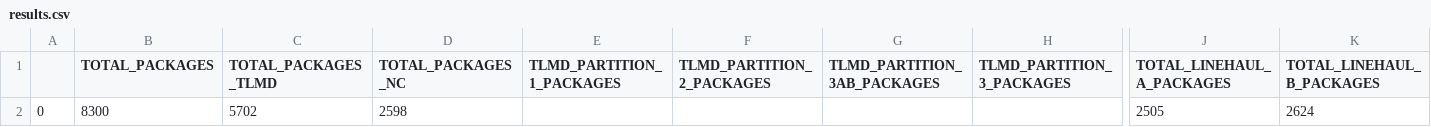
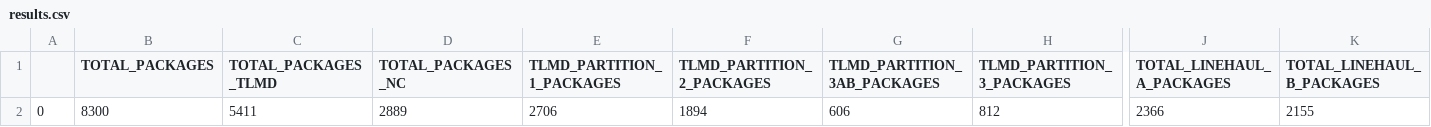
Before and after one commit to ShyEagle21/Practice, a CSV file: Tuned DES/Current_pallet_TFC/results.csv, drawn as a sheet; only a part is shown, gaps mark what is left out; removed rows and columns are numbered as before the commit, all else as after; rows hold the shown columns only; the diff names each change by its address in the sheet, - before the commit and + after, or states it on an @@ line.

Commit message:
end of day updates.  Still need to resolve P3 sort

```diff
--- a/Tuned DES/Current_pallet_TFC/results.csv
+++ b/Tuned DES/Current_pallet_TFC/results.csv
-row 2: 0 | 8300 | 5702 | 2598 |  |  |  |  | 2505 | 2624
+row 2: 0 | 8300 | 5411 | 2889 | 2706 | 1894 | 606 | 812 | 2366 | 2155
```
Also changed, not shown: Tuned DES/Current_pallet_TFC/package_distribution.csv, 2 other files.
